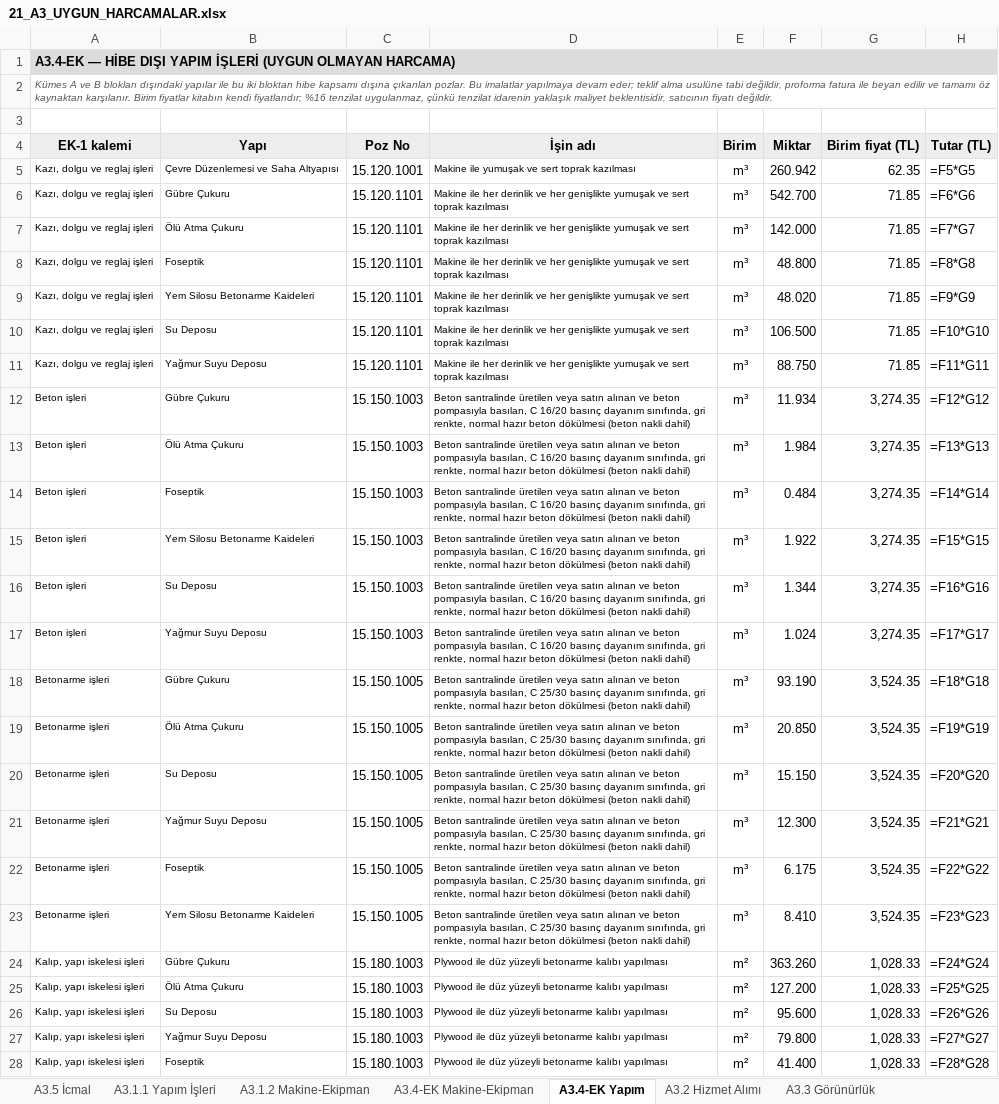
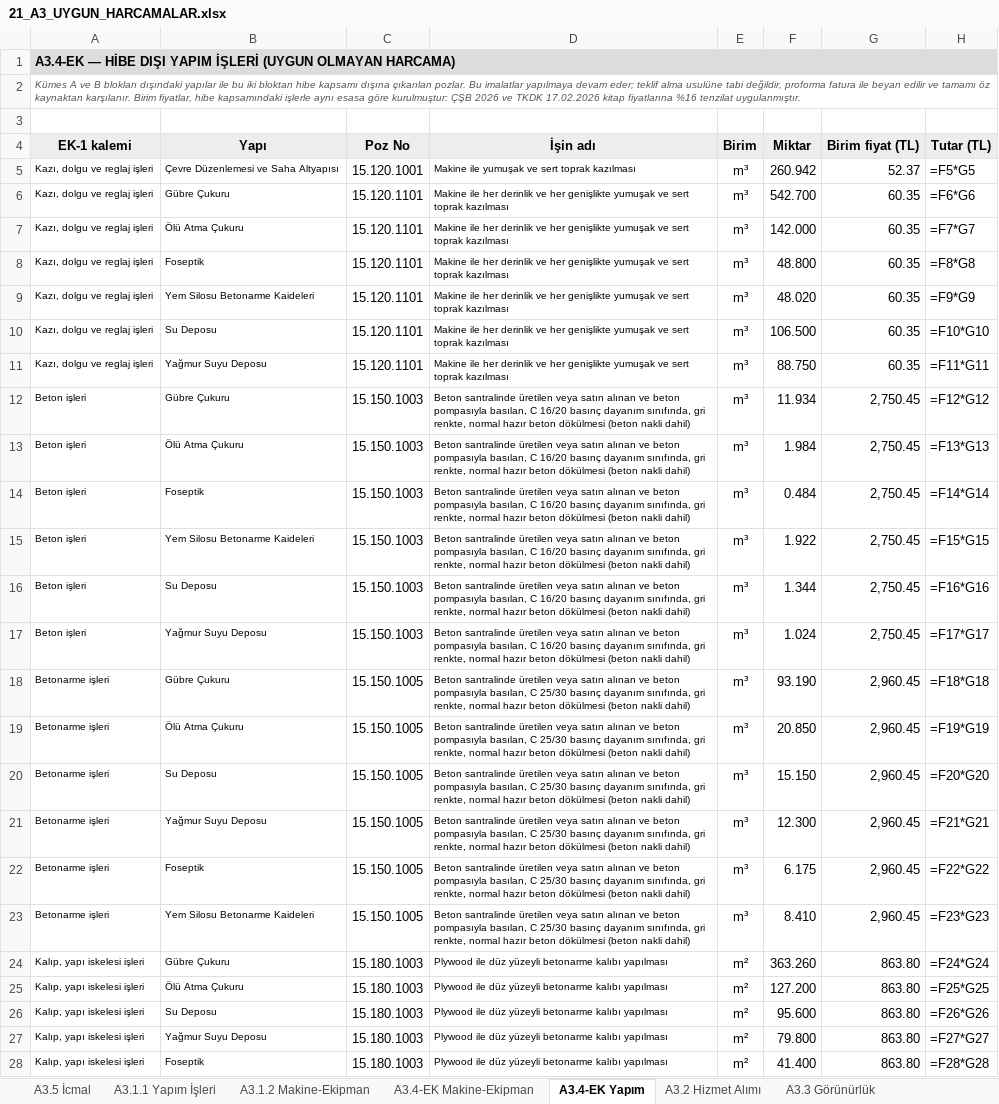
Before and after one commit to mahmuttari/Yonetmelik-araclari, an Excel workbook: belgeler/21_A3_UYGUN_HARCAMALAR.xlsx, sheet A3.4-EK Yapım, drawn as a sheet; only a part is shown; values as stored, in another font and other column widths than the file's, no borders; formulas without a stored value are shown as written; the diff covers the shown part only; the diff names each change by its address in the sheet, - before the commit and + after, or states it on an @@ line.

```diff
--- a/belgeler/21_A3_UYGUN_HARCAMALAR.xlsx (sheet A3.4-EK Yapım)
+++ b/belgeler/21_A3_UYGUN_HARCAMALAR.xlsx (sheet A3.4-EK Yapım)
-A2 (EK-1 kalemi): …karşılanır. Birim fiyatlar kitabın kendi fiyatlarıdır; %16 tenzilat uygulanmaz, çünkü tenzilat idarenin yaklaşık maliyet beklentisidir, satıcının fiyatı değildir.
+A2 (EK-1 kalemi): …karşılanır. Birim fiyatlar, hibe kapsamındaki işlerle aynı esasa göre kurulmuştur: ÇŞB 2026 ve TKDK 17.02.2026 kitap fiyatlarına %16 tenzilat uygulanmıştır.
-G5 (Birim fiyat (TL)): 62.35
+G5 (Birim fiyat (TL)): 52.37
-G6:G11 (Birim fiyat (TL)): 71.85
+G6:G11 (Birim fiyat (TL)): 60.35
-G12:G17 (Birim fiyat (TL)): 3,274.35
+G12:G17 (Birim fiyat (TL)): 2,750.45
-G18:G23 (Birim fiyat (TL)): 3,524.35
+G18:G23 (Birim fiyat (TL)): 2,960.45
-G24:G28 (Birim fiyat (TL)): 1,028.33
+G24:G28 (Birim fiyat (TL)): 863.80
```
Also changed, not shown: 27 edited cells elsewhere in this sheet, sheet A3.4 Uygun Olmayan, belgeler/14_TEKLIFLER_MARFEN.xlsx, belgeler/15_KESIF_OZETLERI.xlsx, 45 other files.
